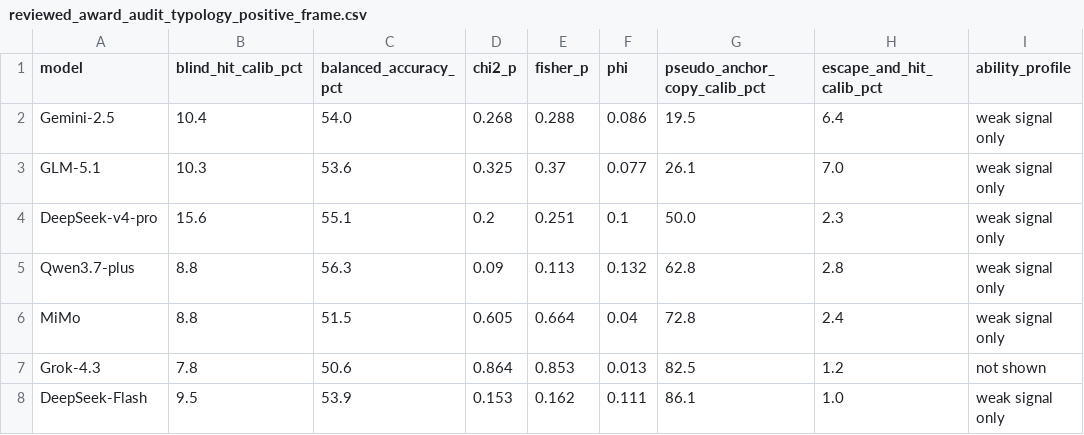
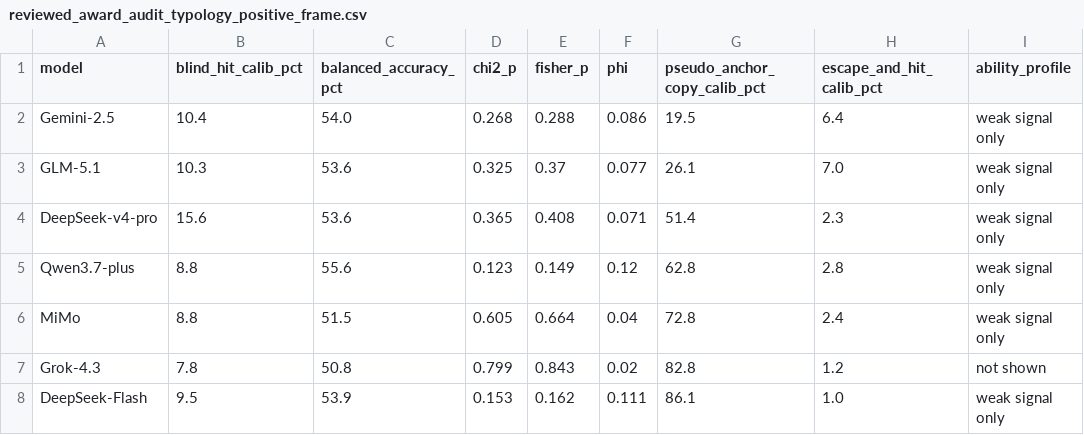
Before and after one commit to Xukye/reviewed-field-coupling-audit, a CSV file: tables/reviewed_award_audit_typology_positive_frame.csv, drawn as a sheet; only a part is shown; the diff names each change by its address in the sheet, - before the commit and + after, or states it on an @@ line.

```diff
--- a/tables/reviewed_award_audit_typology_positive_frame.csv
+++ b/tables/reviewed_award_audit_typology_positive_frame.csv
-C4 (balanced_accuracy_pct): 55.1
+C4 (balanced_accuracy_pct): 53.6
-D4 (chi2_p): 0.2
+D4 (chi2_p): 0.365
-E4 (fisher_p): 0.251
+E4 (fisher_p): 0.408
-F4 (phi): 0.1
+F4 (phi): 0.071
-G4 (pseudo_anchor_copy_calib_pct): 50.0
+G4 (pseudo_anchor_copy_calib_pct): 51.4
-C5 (balanced_accuracy_pct): 56.3
+C5 (balanced_accuracy_pct): 55.6
-D5 (chi2_p): 0.09
+D5 (chi2_p): 0.123
-E5 (fisher_p): 0.113
+E5 (fisher_p): 0.149
-F5 (phi): 0.132
+F5 (phi): 0.12
-C7 (balanced_accuracy_pct): 50.6
+C7 (balanced_accuracy_pct): 50.8
-D7 (chi2_p): 0.864
+D7 (chi2_p): 0.799
-E7 (fisher_p): 0.853
+E7 (fisher_p): 0.843
-F7 (phi): 0.013
+F7 (phi): 0.02
-G7 (pseudo_anchor_copy_calib_pct): 82.5
+G7 (pseudo_anchor_copy_calib_pct): 82.8
```
Also changed, not shown: tables/heatmap_grid_7model_cell_counts.csv, tables/reviewed_award_continuous_diagnostics_positive_frame.csv, 32 other files.
